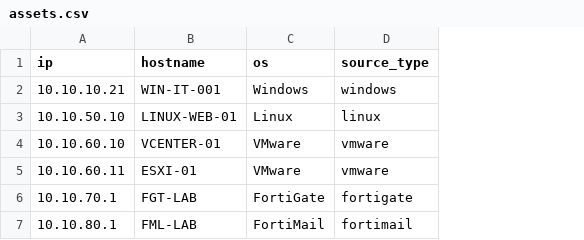
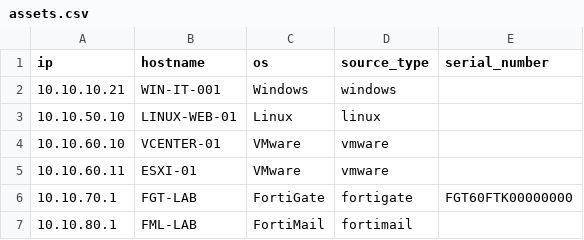
Before and after one commit to faceblood/CSIRT, a CSV file: fortisiem-simple-log-campaign/config/assets.csv, drawn as a sheet; the diff names each change by its address in the sheet, - before the commit and + after, or states it on an @@ line.

```diff
--- a/fortisiem-simple-log-campaign/config/assets.csv
+++ b/fortisiem-simple-log-campaign/config/assets.csv
+column E (serial_number), row 6: FGT60FTK00000000
```
Also changed, not shown: fortisiem-simple-log-campaign/log_repository/fortigate/traffic.csv, fortisiem-simple-log-campaign/log_repository/fortigate/vpn.csv, 1 other file.
